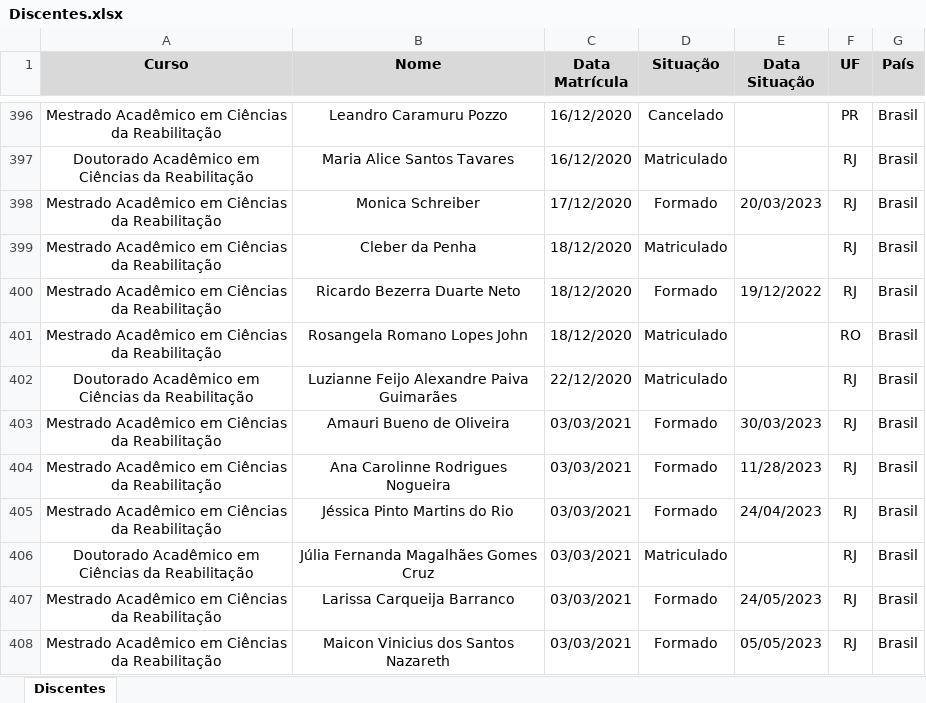
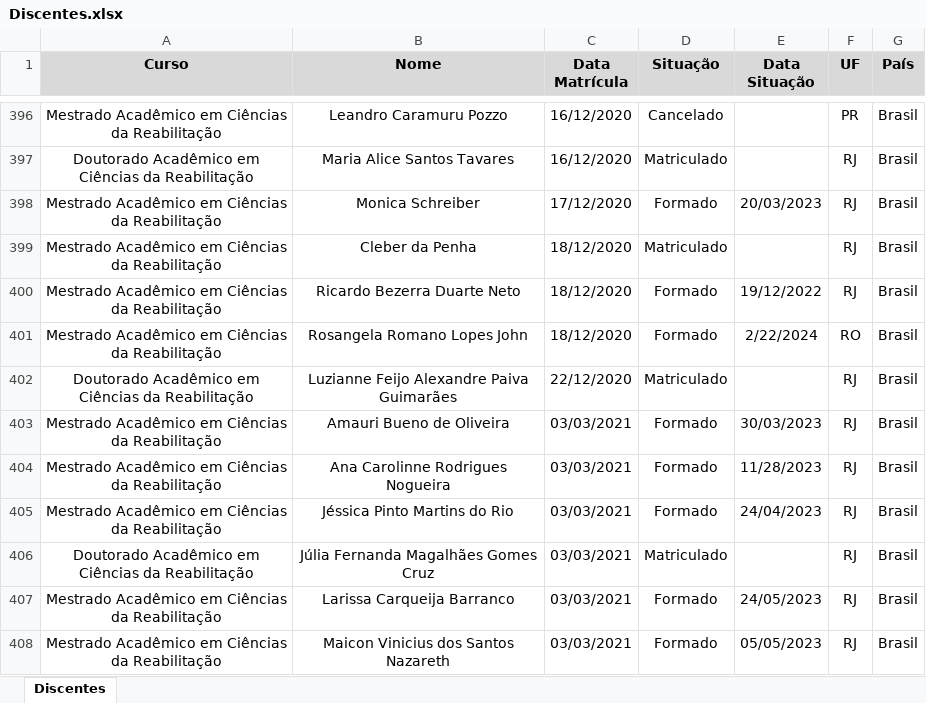
Before and after one commit to ppgcr-unisuam/observatoriocr, an Excel workbook: PPG/Discentes.xlsx, sheet Discentes, drawn as a sheet; only a part is shown, gaps mark what is left out; values as stored, in another font and other column widths than the file's, no borders; conditional formats not drawn; the diff names each change by its address in the sheet, - before the commit and + after, or states it on an @@ line.

```diff
--- a/PPG/Discentes.xlsx (sheet Discentes)
+++ b/PPG/Discentes.xlsx (sheet Discentes)
-D401 (Situação): Matriculado
+D401 (Situação): Formado
-E401 (Data Situação): (empty)
+E401 (Data Situação): 2/22/2024
```
Also changed, not shown: docs/PPG/Discentes.xlsx, 18 other files.
